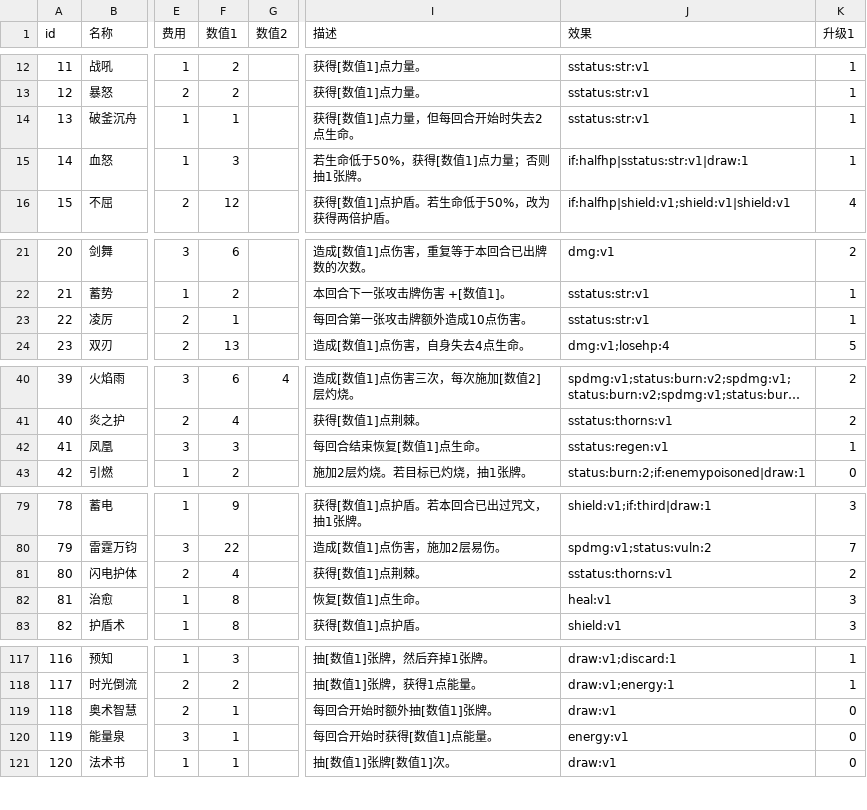
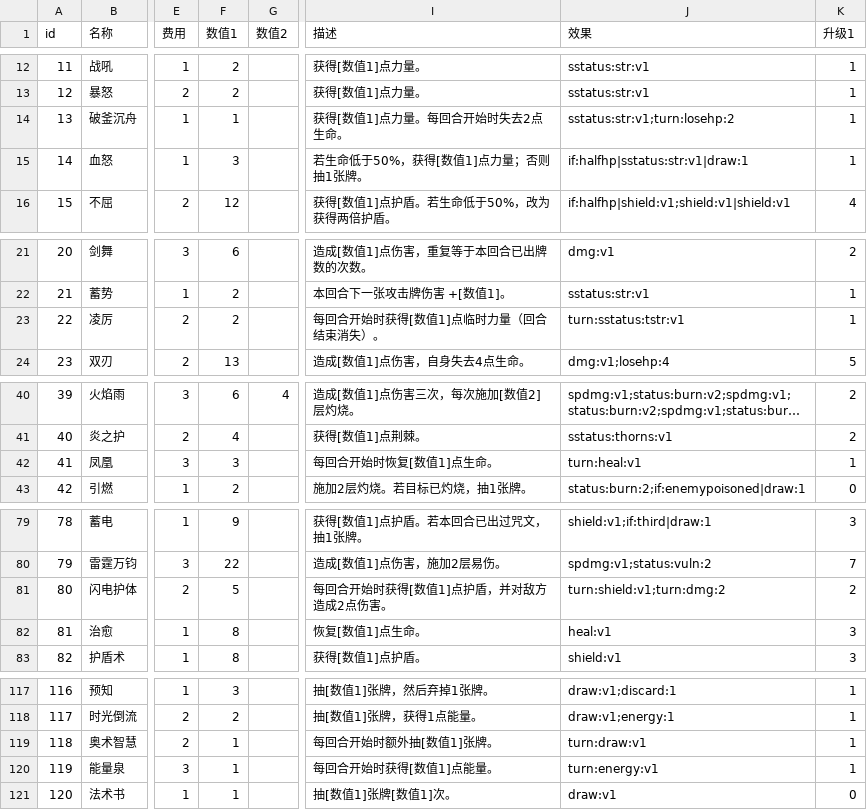
Before and after one commit to Gove2004/Ninth-Slime-Card, a CSV file: Assets/Resources/Configs/cards.csv, drawn as a sheet; only a part is shown, gaps mark what is left out; long unchanged cells end in …; the diff covers the shown part only; the diff names each change by its address in the sheet, - before the commit and + after, or states it on an @@ line.

Commit message:
feat(power): 让「能力牌」真正每回合生效，修掉手牌不清空的循环断裂
能力牌系统（此前 15 张能力牌里 9 张描述与实现不符）：
- DSL 新增 turn: 前缀，带该前缀的 op 不在打出时结算，改为登记进
  BattleUnit.Powers，每回合开始时重放
- BattleSession.SplitOps 负责拆分：一次性部分当场结算，turn: 部分登记；
  if 条件块递归拆开再拼回，保证 turn:if:lowhp|... 这类写法不丢条件
- 新增 StatusKind.TempStrength（临时力量）：回合结束整段清零，
  支撑「每回合获得 N 点力量」这类能力牌
- 修正 15 张能力牌的脚本与描述，使文案与实际效果一致：
  凤凰/光明庇护/烧灼/瘟疫/寒冬/奥术智慧/能量泉/雷暴/闪电护体 等
  寒冬改为施加易伤（每回合冻结会把敌人隔回合锁死）
  闪电护体改为护盾 + 小额伤害，符合「护体」牌名
- 战斗界面增益行现在会列出已生效的能力牌名，
  否则玩家打出「每回合抽 1 张」后场上完全看不到它

战斗回合循环（这是抽牌类能力牌真正的拦路石）：
- 回合结束从「只裁到上限」改为「弃掉整手牌」。
  旧逻辑下手牌会一路涨到 10 张再也不降，从第 3 回合起每回合抽 5 张
  全被上限吞掉，抽牌类能力牌等于废牌；玩家也能囤牌挑最强的打
- 弃牌事件接进战斗界面日志，手牌消失不再毫无提示

存档：
- MetaState.RunDeck 只存卡牌 id，篝火升级过的牌退出再进会降级。
  新增 RunDeckLevels 同步存等级，并把「清空局内牌组」抽成
  MetaState.ClearRunDeck()，避免以后再出现「清一处忘一处」

数值：
- 弃手牌后难度上升，重测并微调：虚空巨像护盾 20→14、湮灭 16→14；
  混沌之种 178→165 血、混沌冲击 4x2、虚空吞噬 7、重构 8
- 结果：Boss 79/75/54/45%，精英 83~100%，整局通关 4/20

回归：
- 新增 power 命令：12 张 turn: 能力牌逐一验证「每回合确实重复生效」
- 新增 save 用例：读档后升级等级保留
- smoke/map/save/path/power/probe 六项全通过，shadowcheck 0 错误
- fontcheck 修正：fallback 是动态图集，改为合并源 TTF 字形表比对，
  缺字从 5 降到 0

```diff
--- a/Assets/Resources/Configs/cards.csv
+++ b/Assets/Resources/Configs/cards.csv
-I14 (描述): 获得[数值1]点力量，但每回合开始时失去2点生命。
+I14 (描述): 获得[数值1]点力量。每回合开始时失去2点生命。
-J14 (效果): sstatus:str:v1
+J14 (效果): sstatus:str:v1;turn:losehp:2
-F23 (数值1): 1
+F23 (数值1): 2
-I23 (描述): 每回合第一张攻击牌额外造成10点伤害。
+I23 (描述): 每回合开始时获得[数值1]点临时力量（回合结束消失）。
-J23 (效果): sstatus:str:v1
+J23 (效果): turn:sstatus:tstr:v1
-I42 (描述): 每回合结束恢复[数值1]点生命。
+I42 (描述): 每回合开始时恢复[数值1]点生命。
-J42 (效果): sstatus:regen:v1
+J42 (效果): turn:heal:v1
-F81 (数值1): 4
+F81 (数值1): 5
-I81 (描述): 获得[数值1]点荆棘。
+I81 (描述): 每回合开始时获得[数值1]点护盾，并对敌方造成2点伤害。
-J81 (效果): sstatus:thorns:v1
+J81 (效果): turn:shield:v1;turn:dmg:2
-J119 (效果): draw:v1
+J119 (效果): turn:draw:v1
-K119:K120 (升级1): 0
+K119:K120 (升级1): 1
-J120 (效果): energy:v1
+J120 (效果): turn:energy:v1
```
Also changed, not shown: 10 edited cells elsewhere in this file, 10 other files.
